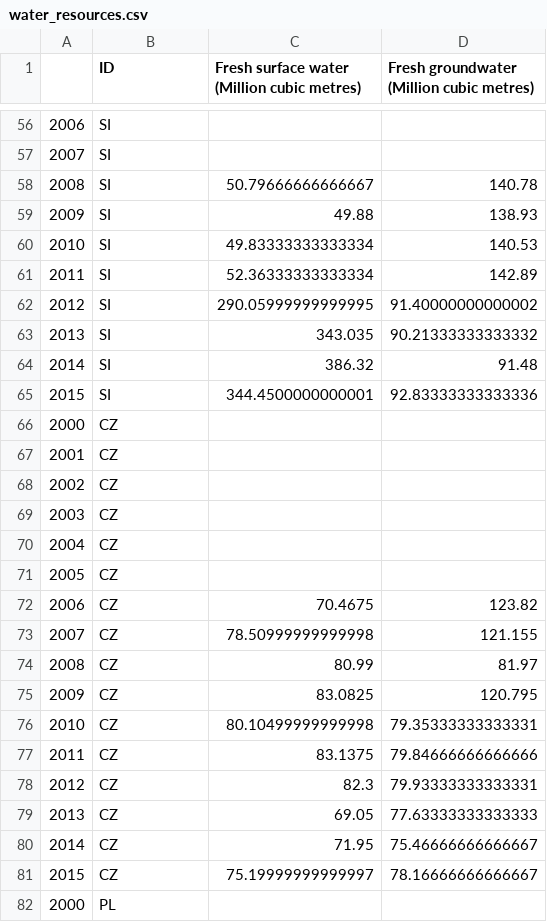
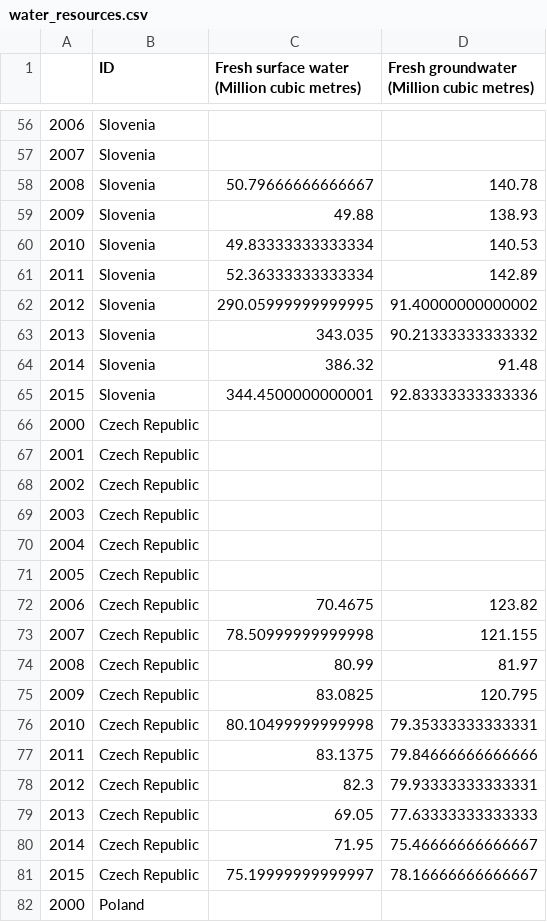
Before and after one commit to ekaterinailin/dustycrocodile, a CSV file: Danube/water_resources.csv, drawn as a sheet; only a part is shown, gaps mark what is left out; the diff covers the shown part only.

```diff
--- a/Danube/water_resources.csv
+++ b/Danube/water_resources.csv
@@ -56,27 +56,27 @@
-2006,SI,,
-2007,SI,,
-2008,SI,50.79666666666667,140.78
-2009,SI,49.88,138.93
-2010,SI,49.83333333333334,140.53
-2011,SI,52.36333333333334,142.89
-2012,SI,290.05999999999995,91.40000000000002
-2013,SI,343.035,90.21333333333332
-2014,SI,386.32,91.48
-2015,SI,344.4500000000001,92.83333333333336
-2000,CZ,,
-2001,CZ,,
-2002,CZ,,
-2003,CZ,,
-2004,CZ,,
-2005,CZ,,
-2006,CZ,70.4675,123.82
-2007,CZ,78.50999999999998,121.155
-2008,CZ,80.99,81.97
-2009,CZ,83.0825,120.795
-2010,CZ,80.10499999999998,79.35333333333331
-2011,CZ,83.1375,79.84666666666666
-2012,CZ,82.3,79.93333333333331
-2013,CZ,69.05,77.63333333333333
-2014,CZ,71.95,75.46666666666667
-2015,CZ,75.19999999999997,78.16666666666667
-2000,PL,,
+2006,Slovenia,,
+2007,Slovenia,,
+2008,Slovenia,50.79666666666667,140.78
+2009,Slovenia,49.88,138.93
+2010,Slovenia,49.83333333333334,140.53
+2011,Slovenia,52.36333333333334,142.89
+2012,Slovenia,290.05999999999995,91.40000000000002
+2013,Slovenia,343.035,90.21333333333332
+2014,Slovenia,386.32,91.48
+2015,Slovenia,344.4500000000001,92.83333333333336
+2000,Czech Republic,,
+2001,Czech Republic,,
+2002,Czech Republic,,
+2003,Czech Republic,,
+2004,Czech Republic,,
+2005,Czech Republic,,
+2006,Czech Republic,70.4675,123.82
+2007,Czech Republic,78.50999999999998,121.155
+2008,Czech Republic,80.99,81.97
+2009,Czech Republic,83.0825,120.795
+2010,Czech Republic,80.10499999999998,79.35333333333331
+2011,Czech Republic,83.1375,79.84666666666666
+2012,Czech Republic,82.3,79.93333333333331
+2013,Czech Republic,69.05,77.63333333333333
+2014,Czech Republic,71.95,75.46666666666667
+2015,Czech Republic,75.19999999999997,78.16666666666667
+2000,Poland,,
```
Also changed, not shown: 133 edited cells elsewhere in this file, 1 other file.
